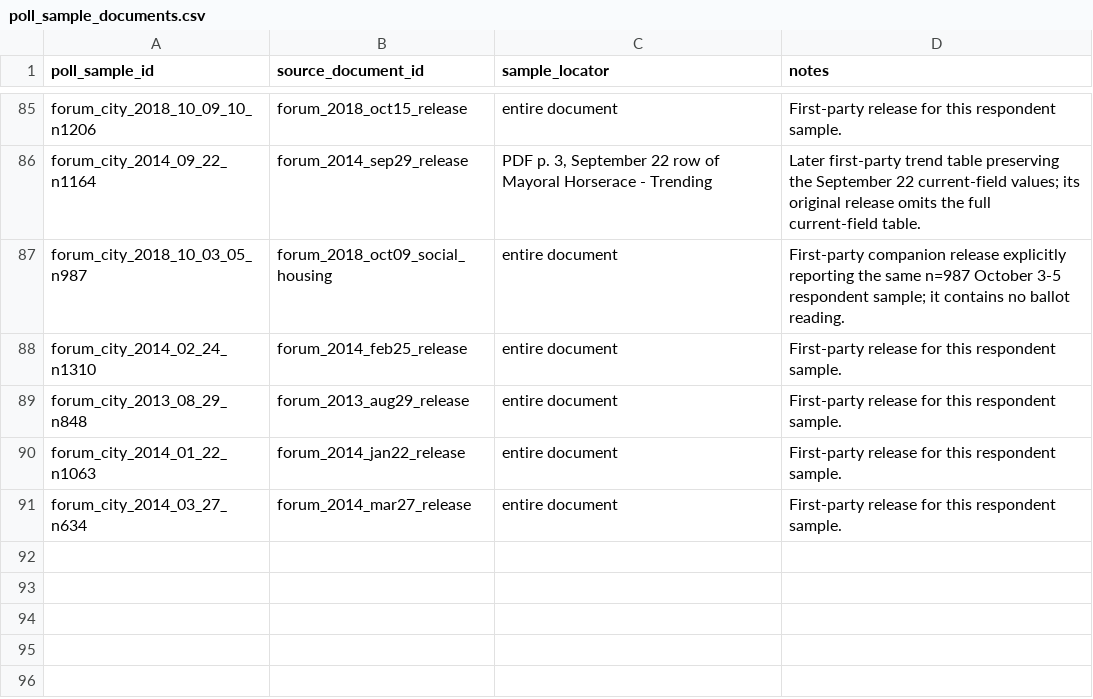
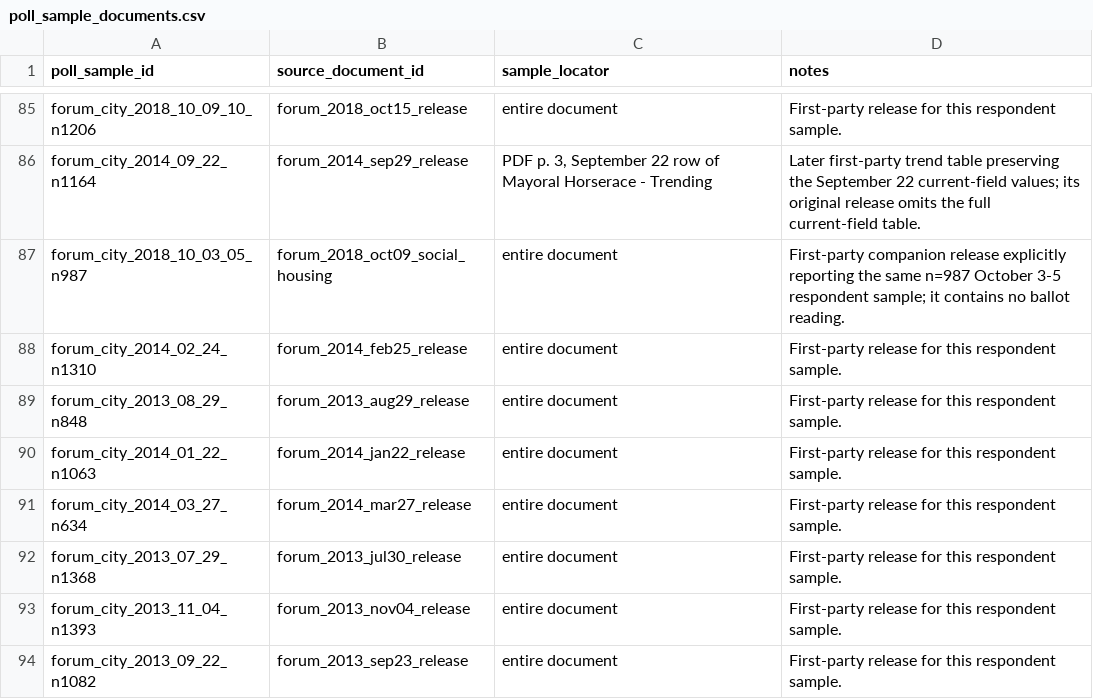
Before and after one commit to alexwolson/toronto-election-poll-tracker-data, a CSV file: data/raw/polls/historical_mayoral/poll_sample_documents.csv, drawn as a sheet; only a part is shown, gaps mark what is left out; the diff names each change by its address in the sheet, - before the commit and + after, or states it on an @@ line.

```diff
--- a/data/raw/polls/historical_mayoral/poll_sample_documents.csv
+++ b/data/raw/polls/historical_mayoral/poll_sample_documents.csv
+row 92: forum_city_2013_07_29_n1368 | forum_2013_jul30_release | entire document | First-party release for this respondent sample.
+row 93: forum_city_2013_11_04_n1393 | forum_2013_nov04_release | entire document | First-party release for this respondent sample.
+row 94: forum_city_2013_09_22_n1082 | forum_2013_sep23_release | entire document | First-party release for this respondent sample.
```
Also changed, not shown: data/raw/polls/historical_mayoral/poll_samples.csv, data/raw/polls/historical_mayoral/source_documents.csv, 6 other files.
